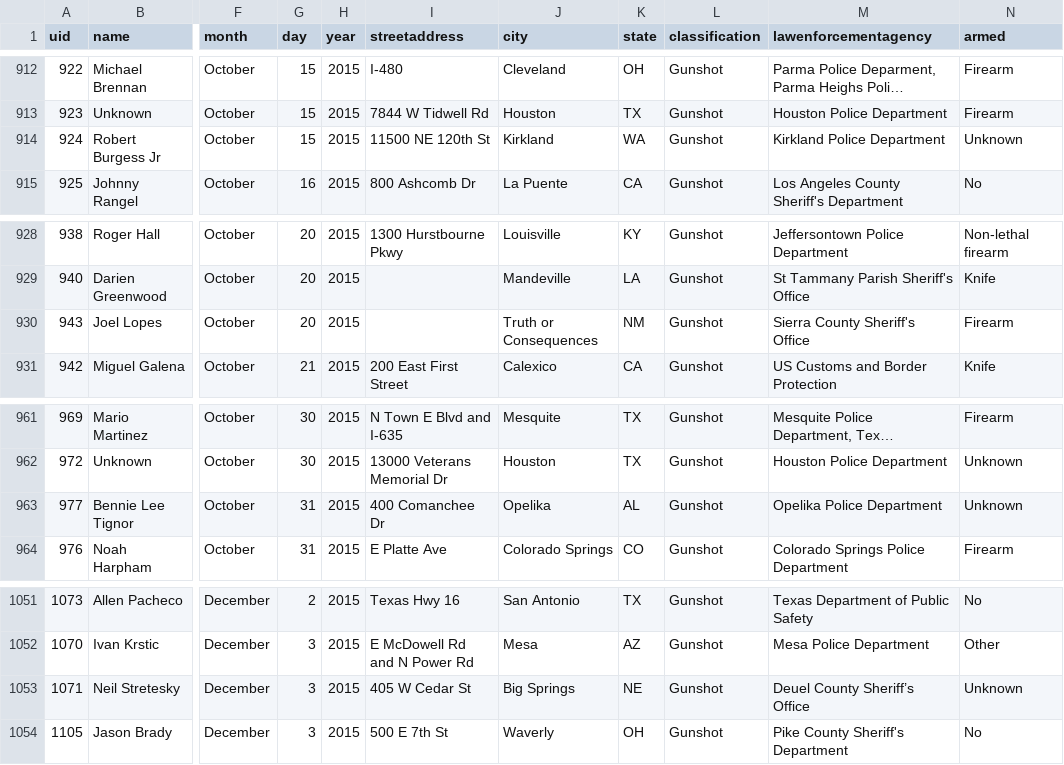
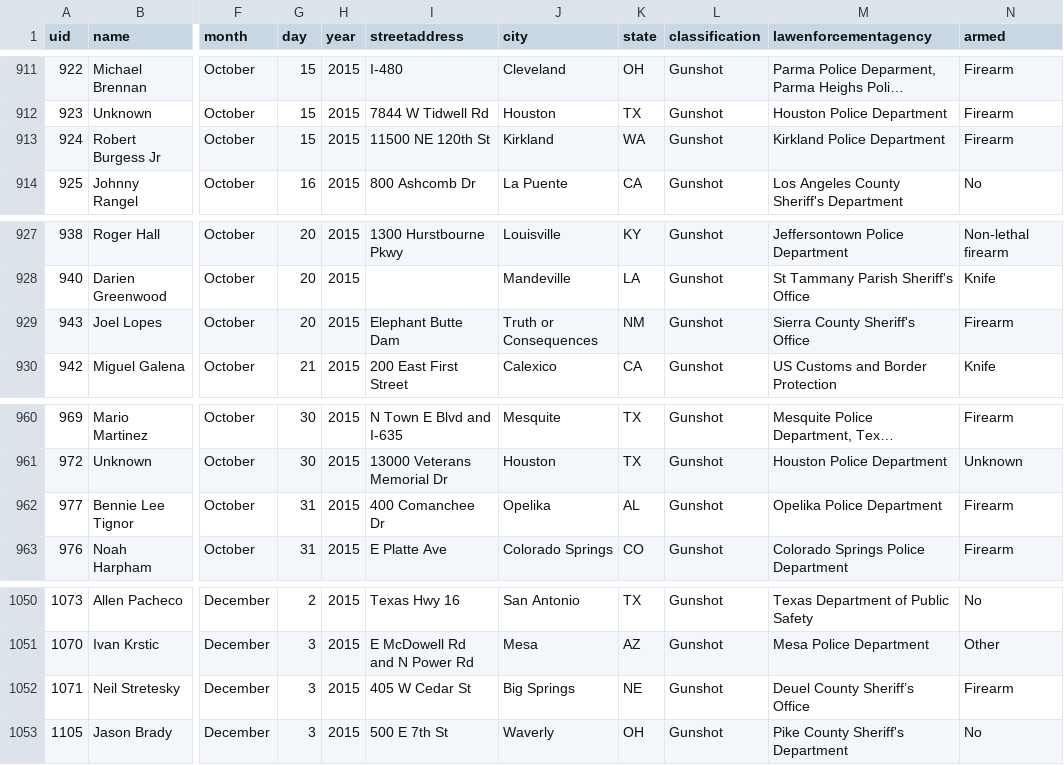
Before and after one commit to tigrevol8888/thecounted, a CSV file: data/the-counted.csv, drawn as a sheet; only a part is shown, gaps mark what is left out; long unchanged cells end in …; addresses are those after the commit; the diff covers the shown part only; the diff names each change by its address in the sheet, - before the commit and + after, or states it on an @@ line.

```diff
--- a/data/the-counted.csv
+++ b/data/the-counted.csv
-N913 (armed): Unknown
+N913 (armed): Firearm
-I929 (streetaddress): (empty)
+I929 (streetaddress): Elephant Butte Dam
-N962 (armed): Unknown
+N962 (armed): Firearm
-N1052 (armed): Unknown
+N1052 (armed): Firearm
```
Also changed, not shown: 1 added row, 1 removed row and 13 edited cells elsewhere in this file.
